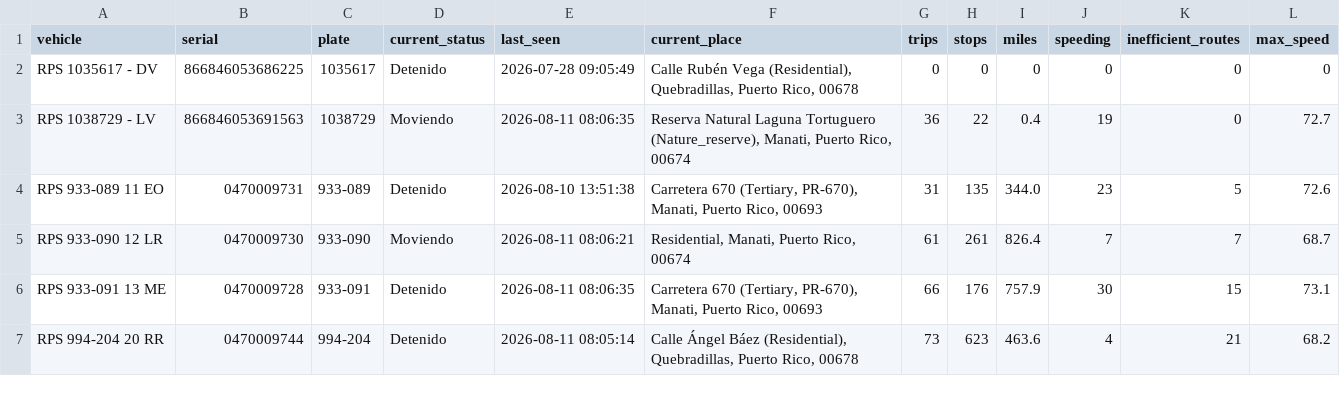
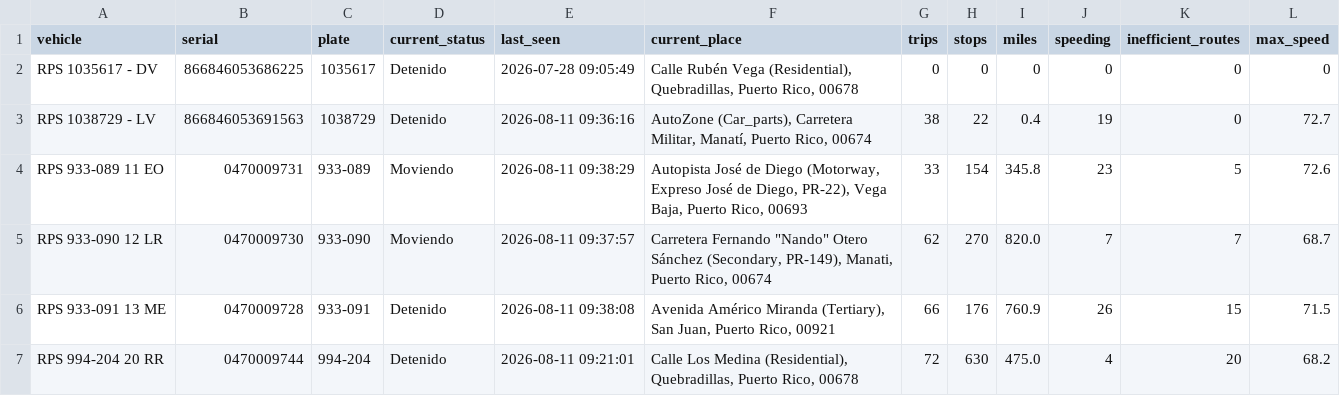
Before and after one commit to epac-hub/rps, a CSV file: dashboard_interactivo_resumen.csv, drawn as a sheet; only a part is shown; the diff covers the shown part only.

```diff
--- a/dashboard_interactivo_resumen.csv
+++ b/dashboard_interactivo_resumen.csv
@@ -2,6 +2,6 @@ vehicle,serial,plate,current_status,last_seen,current_place,trips,stops,miles,sp
 RPS 1035617 - DV,866846053686225,1035617,Detenido,2026-07-28 09:05:49,"Calle Rubén Vega (Residential), Quebradillas, Puerto Rico, 00678",0,0,0,0,0,0
-RPS 1038729 - LV,866846053691563,1038729,Moviendo,2026-08-11 08:06:35,"Reserva Natural Laguna Tortuguero (Nature_reserve), Manati, Puerto Rico, 00674",36,22,0.4,19,0,72.7
-RPS 933-089 11 EO,0470009731,933-089,Detenido,2026-08-10 13:51:38,"Carretera 670 (Tertiary, PR-670), Manati, Puerto Rico, 00693",31,135,344.0,23,5,72.6
-RPS 933-090 12 LR,0470009730,933-090,Moviendo,2026-08-11 08:06:21,"Residential, Manati, Puerto Rico, 00674",61,261,826.4,7,7,68.7
-RPS 933-091 13 ME,0470009728,933-091,Detenido,2026-08-11 08:06:35,"Carretera 670 (Tertiary, PR-670), Manati, Puerto Rico, 00693",66,176,757.9,30,15,73.1
-RPS 994-204 20 RR,0470009744,994-204,Detenido,2026-08-11 08:05:14,"Calle Ángel Báez (Residential), Quebradillas, Puerto Rico, 00678",73,623,463.6,4,21,68.2
+RPS 1038729 - LV,866846053691563,1038729,Detenido,2026-08-11 09:36:16,"AutoZone (Car_parts), Carretera Militar, Manatí, Puerto Rico, 00674",38,22,0.4,19,0,72.7
+RPS 933-089 11 EO,0470009731,933-089,Moviendo,2026-08-11 09:38:29,"Autopista José de Diego (Motorway, Expreso José de Diego, PR-22), Vega Baja, Puerto Rico, 00693",33,154,345.8,23,5,72.6
+RPS 933-090 12 LR,0470009730,933-090,Moviendo,2026-08-11 09:37:57,"Carretera Fernando ""Nando"" Otero Sánchez (Secondary, PR-149), Manati, Puerto Rico, 00674",62,270,820.0,7,7,68.7
+RPS 933-091 13 ME,0470009728,933-091,Detenido,2026-08-11 09:38:08,"Avenida Américo Miranda (Tertiary), San Juan, Puerto Rico, 00921",66,176,760.9,26,15,71.5
+RPS 994-204 20 RR,0470009744,994-204,Detenido,2026-08-11 09:21:01,"Calle Los Medina (Residential), Quebradillas, Puerto Rico, 00678",72,630,475.0,4,20,68.2
```
Also changed, not shown: 23 edited cells elsewhere in this file, dashboard_interactivo_rutas.csv, 2 other files.
